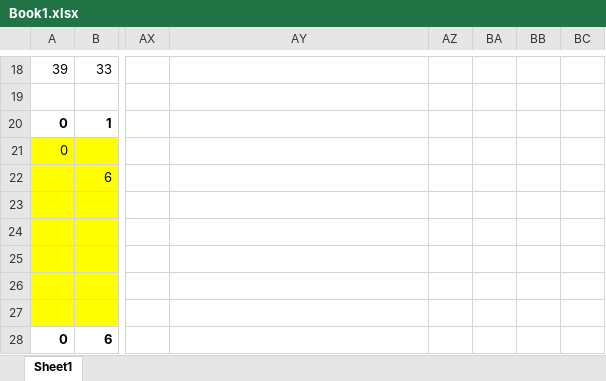
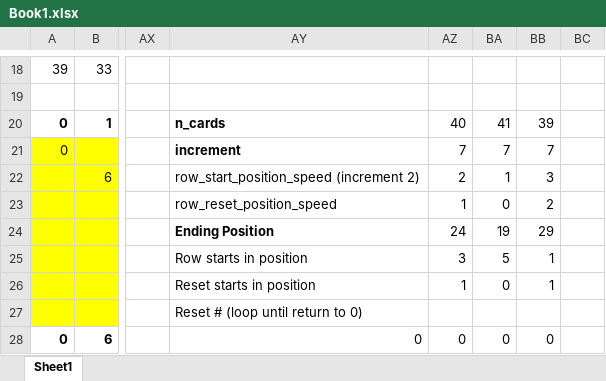
Before and after one commit to tjvick/advent-of-code, an Excel workbook: 2019_python/solutions/day22/Book1.xlsx, sheet Sheet1, drawn as a sheet; only a part is shown, gaps mark what is left out; values as stored, in another font and other column widths than the file's, no borders; the diff covers the shown part only; the diff names each change by its address in the sheet, - before the commit and + after, or states it on an @@ line.

```diff
--- a/2019_python/solutions/day22/Book1.xlsx (sheet Sheet1)
+++ b/2019_python/solutions/day22/Book1.xlsx (sheet Sheet1)
-AY20: (empty)
+AY20: n_cards
-AZ20: (empty)
+AZ20: 40
-BA20: (empty)
+BA20: 41
-BB20: (empty)
+BB20: 39
-AY21: (empty)
+AY21: increment
-AZ21: (empty)
+AZ21: 7
-BA21: (empty)
+BA21: 7
-BB21: (empty)
+BB21: 7
-AY22: (empty)
+AY22: row_start_position_speed (increment 2)
-AZ22: (empty)
+AZ22: 2
-BA22: (empty)
+BA22: 1
-BB22: (empty)
+BB22: 3
-AY23: (empty)
+AY23: row_reset_position_speed
-AZ23: (empty)
+AZ23: 1
-BA23: (empty)
+BA23: 0
-BB23: (empty)
+BB23: 2
-AY24: (empty)
+AY24: Ending Position
-AZ24: (empty)
+AZ24: 24
-BA24: (empty)
+BA24: 19
-BB24: (empty)
+BB24: 29
-AY25: (empty)
+AY25: Row starts in position
-AZ25: (empty)
+AZ25: 3
-BA25: (empty)
+BA25: 5
-BB25:BB26: (empty)
+BB25:BB26: 1
-AY26: (empty)
+AY26: Reset starts in position
-AZ26: (empty)
+AZ26: 1
-BA26: (empty)
+BA26: 0
-AY27: (empty)
+AY27: Reset # (loop until return to 0)
-AY28: (empty)
+AY28: 0
-AZ28: (empty)
+AZ28: 0
-BA28: (empty)
+BA28: 0
-BB28: (empty)
+BB28: 0
```
Also changed, not shown: 1 added row, 1 removed row and 20 edited cells elsewhere in this sheet, 2 other files.
